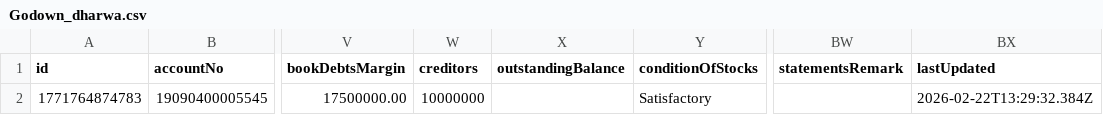
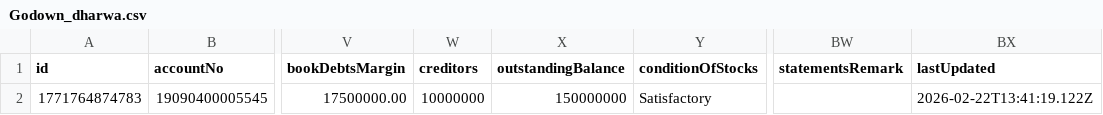
Before and after one commit to msgowdara/HsgCalc, a CSV file: GodownCsv/Godown_dharwa.csv, drawn as a sheet; only a part is shown, gaps mark what is left out; the diff names each change by its address in the sheet, - before the commit and + after, or states it on an @@ line.

Commit message:
Update godown inspections data via App

```diff
--- a/GodownCsv/Godown_dharwa.csv
+++ b/GodownCsv/Godown_dharwa.csv
-X2 (outstandingBalance): (empty)
+X2 (outstandingBalance): 150000000
-BX2 (lastUpdated): 2026-02-22T13:29:32.384Z
+BX2 (lastUpdated): 2026-02-22T13:41:19.122Z
```
